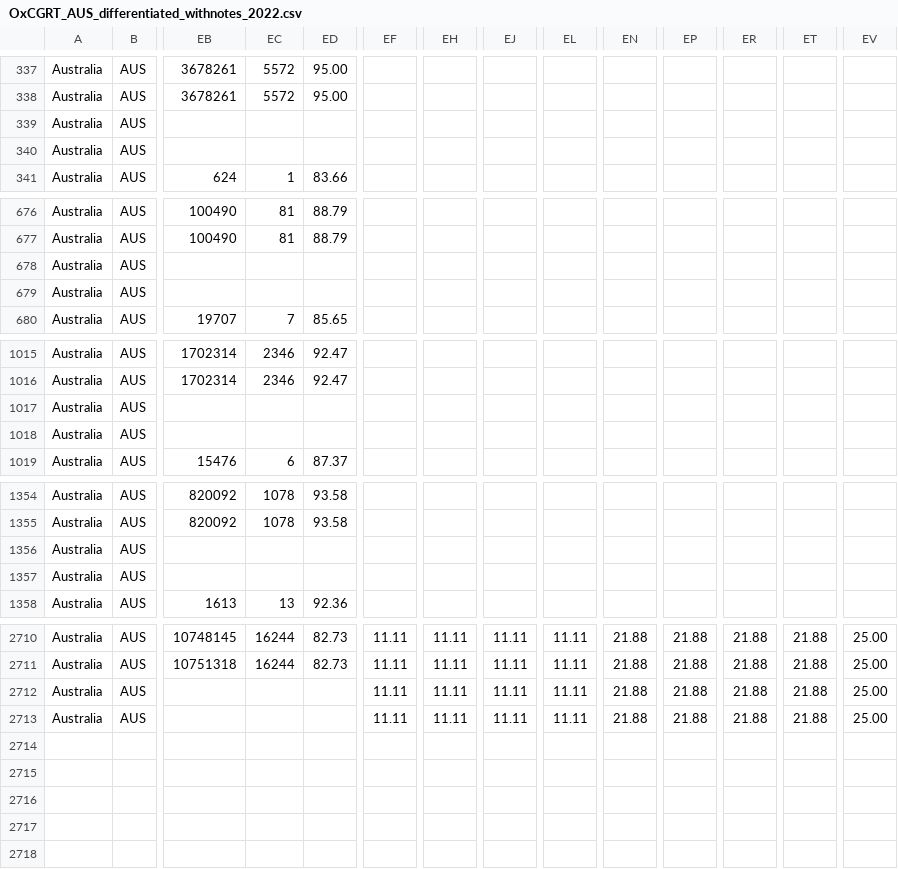
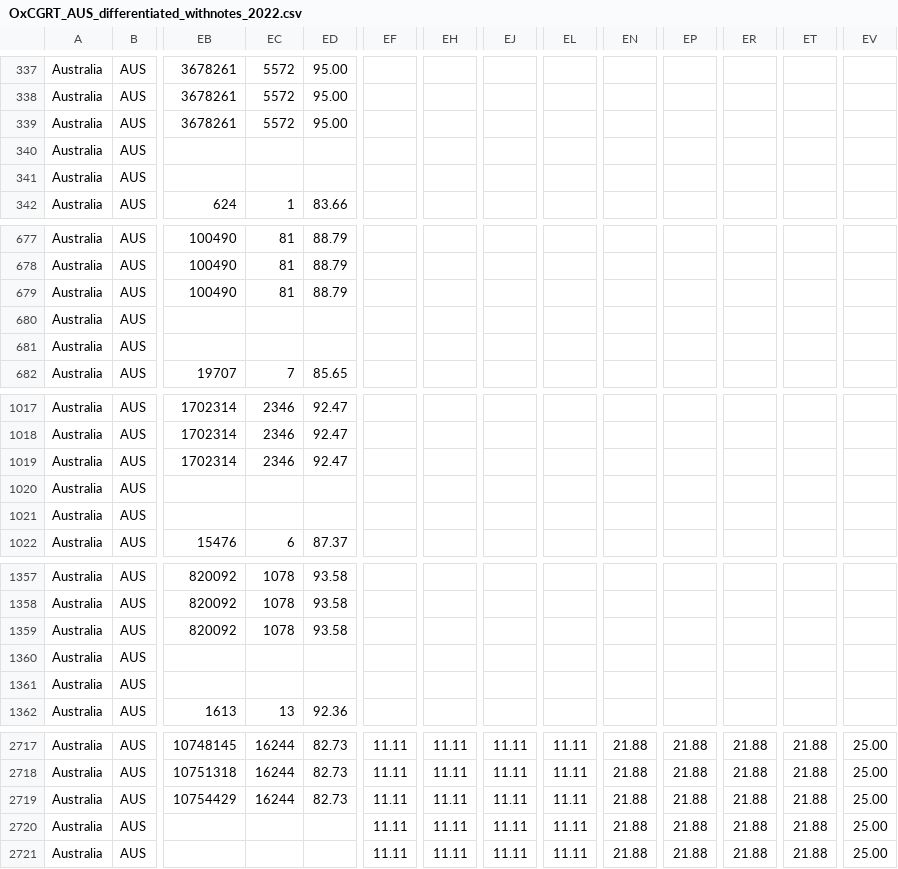
Before and after one commit to catmaiapt/covid-policy-tracker, a CSV file: data/Australia/OxCGRT_AUS_differentiated_withnotes_2022.csv, drawn as a sheet; only a part is shown, gaps mark what is left out; addresses are those after the commit; rows hold the shown columns only; the diff covers the shown part only; the diff names each change by its address in the sheet, - before the commit and + after, or states it on an @@ line.

```diff
--- a/data/Australia/OxCGRT_AUS_differentiated_withnotes_2022.csv
+++ b/data/Australia/OxCGRT_AUS_differentiated_withnotes_2022.csv
-EB339: (empty)
+EB339: 3678261
-EC339: (empty)
+EC339: 5572
-ED339: (empty)
+ED339: 95.00
+row 341: Australia | AUS
-EB679: (empty)
+EB679: 100490
-EC679: (empty)
+EC679: 81
-ED679: (empty)
+ED679: 88.79
+row 681: Australia | AUS
-EB1019: (empty)
+EB1019: 1702314
-EC1019: (empty)
+EC1019: 2346
-ED1019: (empty)
+ED1019: 92.47
+row 1021: Australia | AUS
-EB1359: (empty)
+EB1359: 820092
-EC1359: (empty)
+EC1359: 1078
-ED1359: (empty)
+ED1359: 93.58
+row 1361: Australia | AUS
-EB2719: (empty)
+EB2719: 10754429
-EC2719: (empty)
+EC2719: 16244
-ED2719: (empty)
+ED2719: 82.73
+row 2721: Australia | AUS |  |  |  | 11.11 | 11.11 | 11.11 | 11.11 | 21.88 | 21.88 | 21.88 | 21.88 | 25.00
```
Also changed, not shown: 3 added rows and 9 edited cells elsewhere in this file, 14 other files.
